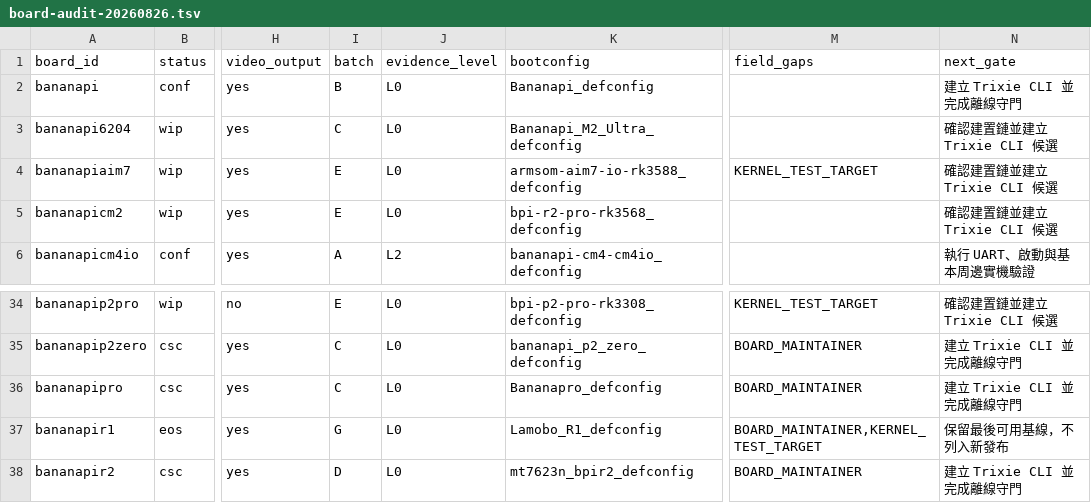
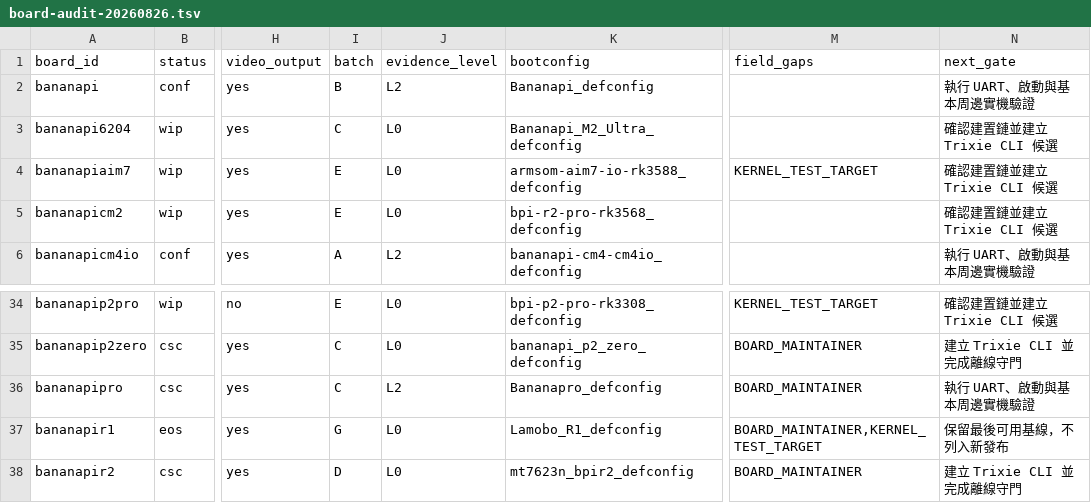
Before and after one commit to BPI-SINOVOIP/armbian-build, a TSV file: docs/evidence/bananapi-family-optimization/board-audit-20260826.tsv, drawn as a sheet; only a part is shown, gaps mark what is left out; the diff names each change by its address in the sheet, - before the commit and + after, or states it on an @@ line.

```diff
--- a/docs/evidence/bananapi-family-optimization/board-audit-20260826.tsv
+++ b/docs/evidence/bananapi-family-optimization/board-audit-20260826.tsv
-J2 (evidence_level): L0
+J2 (evidence_level): L2
-N2 (next_gate): 建立 Trixie CLI 並完成離線守門
+N2 (next_gate): 執行 UART、啟動與基本周邊實機驗證
-J36 (evidence_level): L0
+J36 (evidence_level): L2
-N36 (next_gate): 建立 Trixie CLI 並完成離線守門
+N36 (next_gate): 執行 UART、啟動與基本周邊實機驗證
```
Also changed, not shown: 4 other files.
